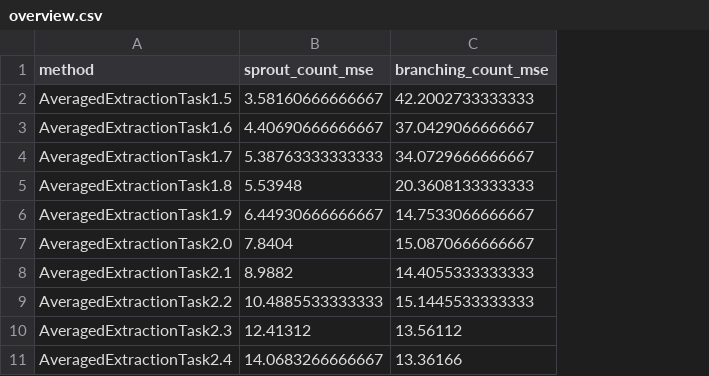
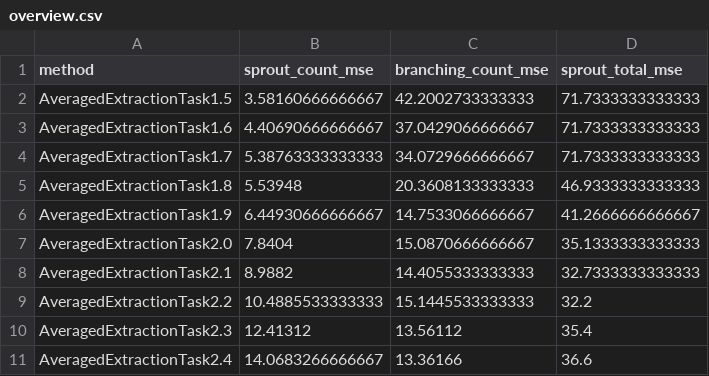
Before and after one commit to Hydrotoast/sproutogram, a CSV file: src/db/overview.csv, drawn as a sheet; only a part is shown; the diff names each change by its address in the sheet, - before the commit and + after, or states it on an @@ line.

```diff
--- a/src/db/overview.csv
+++ b/src/db/overview.csv
+column D (sprout_total_mse), rows 2-11: 71.7333333333333 | 71.7333333333333 | 71.7333333333333 | 46.9333333333333 | 41.2666666666667 | 35.1333333333333 | 32.7333333333333 | 32.2 | 35.4 | 36.6
```
Also changed, not shown: src/db/branching_data.csv, 17 other files.
